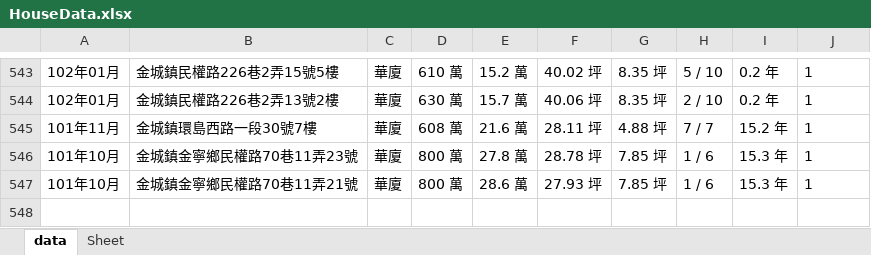
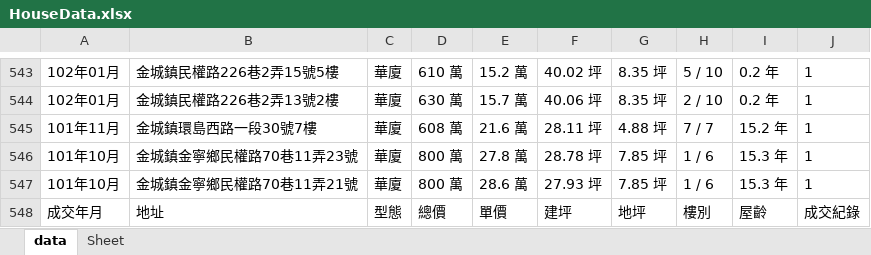
Before and after one commit to trigo941005/selenium_houseprice, an Excel workbook: HouseData.xlsx, sheet data, drawn as a sheet; only a part is shown, gaps mark what is left out; values as stored, in another font and other column widths than the file's, no borders; the diff names each change by its address in the sheet, - before the commit and + after, or states it on an @@ line.

```diff
--- a/HouseData.xlsx (sheet data)
+++ b/HouseData.xlsx (sheet data)
+row 548: 成交年月 | 地址 | 型態 | 總價 | 單價 | 建坪 | 地坪 | 樓別 | 屋齡 | 成交紀錄
```
Also changed, not shown: 1 other file.
